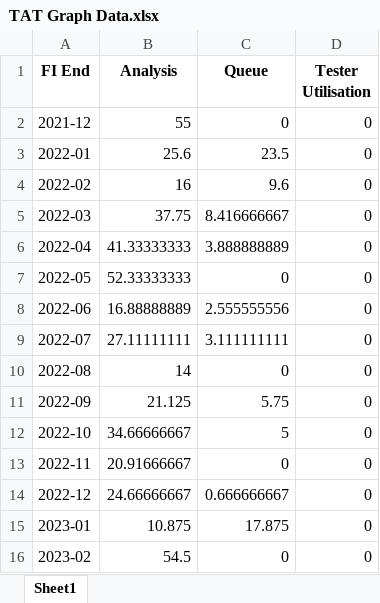
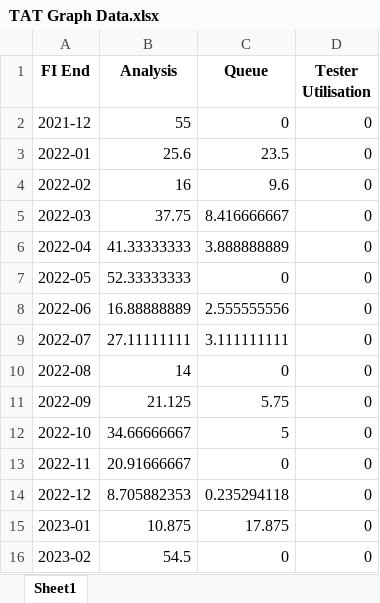
Before and after one commit to adilwoes/BT4103Code, an Excel workbook: Capstone Codes/Data/TAT Graph Data.xlsx, sheet Sheet1, drawn as a sheet; values as stored, in another font and other column widths than the file's, no borders; the diff names each change by its address in the sheet, - before the commit and + after, or states it on an @@ line.

```diff
--- a/Capstone Codes/Data/TAT Graph Data.xlsx (sheet Sheet1)
+++ b/Capstone Codes/Data/TAT Graph Data.xlsx (sheet Sheet1)
-B14 (Analysis): 24.66666667
+B14 (Analysis): 8.705882353
-C14 (Queue): 0.666666667
+C14 (Queue): 0.235294118
```
Also changed, not shown: Capstone Codes/Data/Job_Input_Form_Cleaned.xlsx, Capstone Codes/Data/Singapore_Device_Priority_2022 - Calculated.xlsx, 10 other files.
